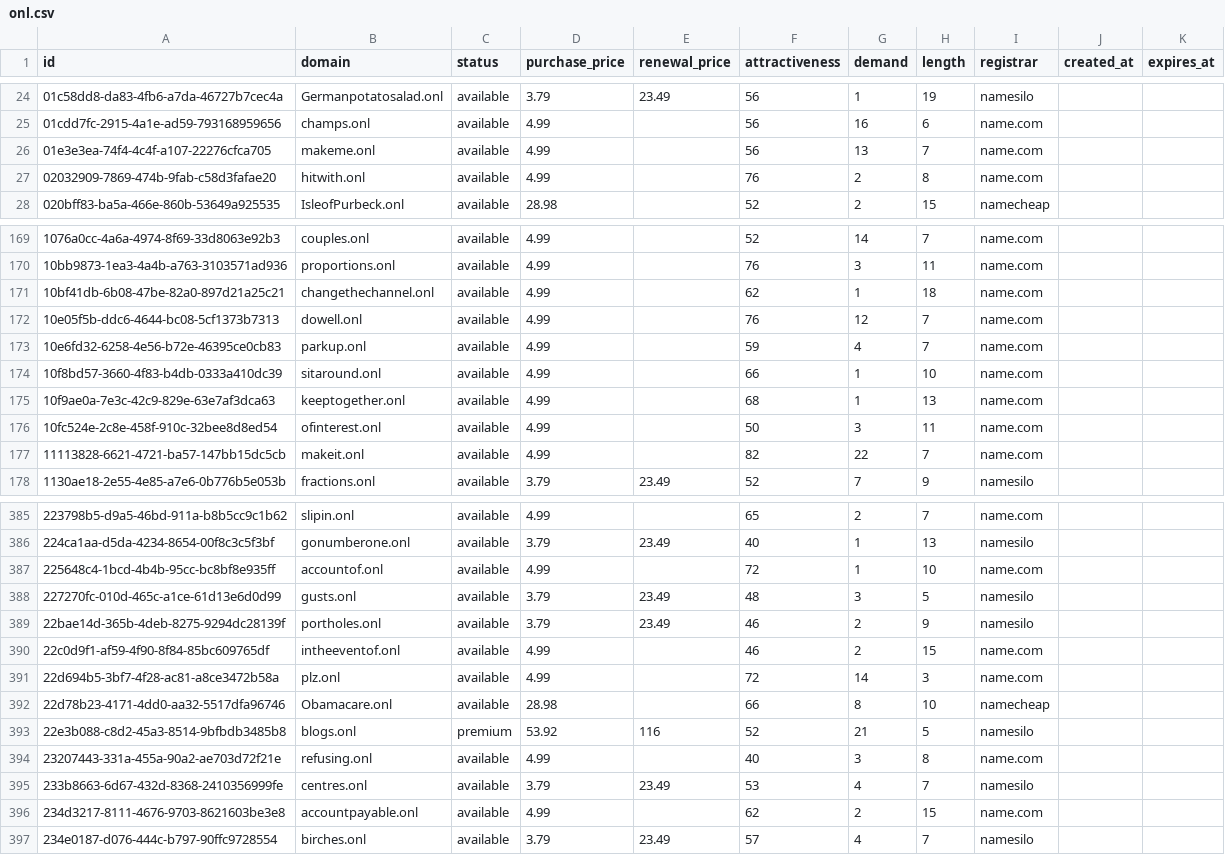
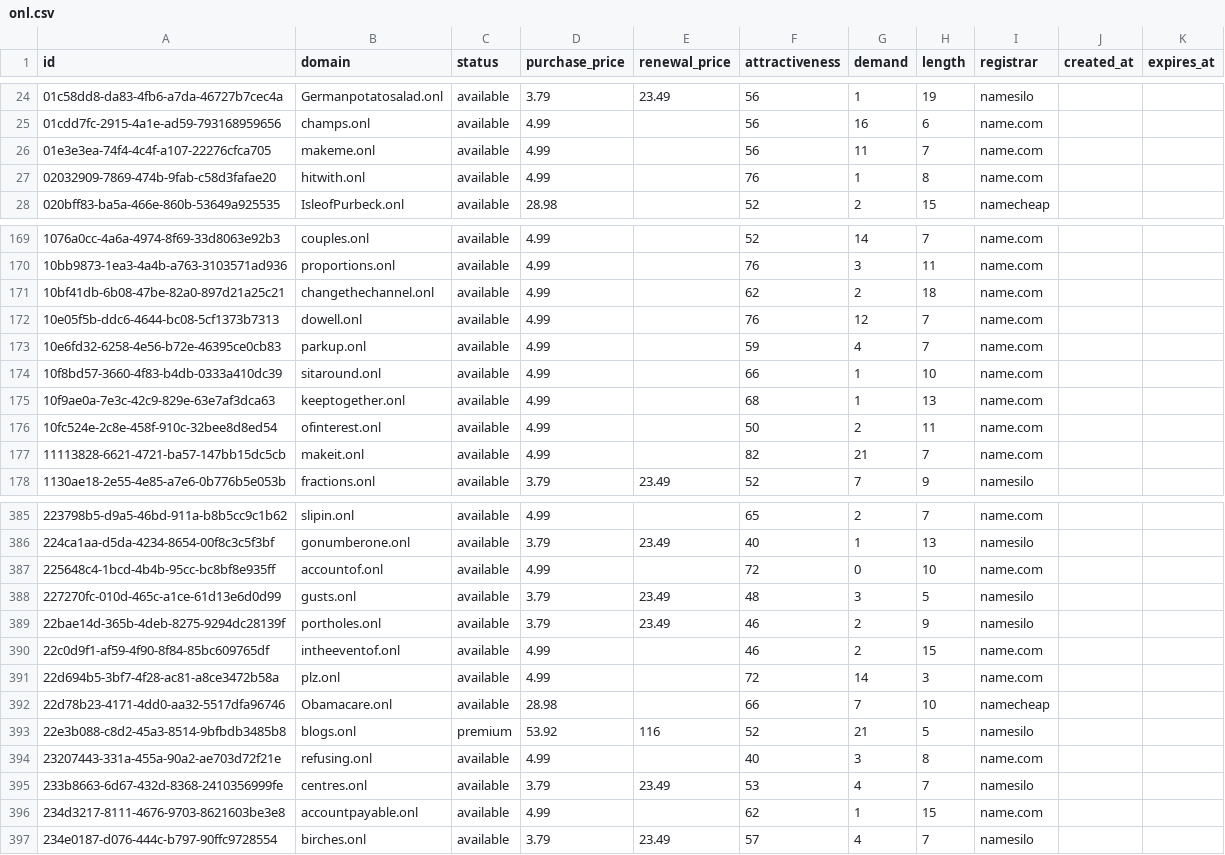
Before and after one commit to UniqueDomains/onl-oneword-domains, a CSV file: onl.csv, drawn as a sheet; only a part is shown, gaps mark what is left out; the diff covers the shown part only.

Commit message:
Domains update

```diff
--- a/onl.csv
+++ b/onl.csv
@@ -25,4 +25,4 @@ id,domain,status,purchase_price,renewal_price,attractiveness,demand,length,regis
 01cdd7fc-2915-4a1e-ad59-793168959656,champs.onl,available,4.99,,56,16,6,name.com,,
-01e3e3ea-74f4-4c4f-a107-22276cfca705,makeme.onl,available,4.99,,56,13,7,name.com,,
-02032909-7869-474b-9fab-c58d3fafae20,hitwith.onl,available,4.99,,76,2,8,name.com,,
+01e3e3ea-74f4-4c4f-a107-22276cfca705,makeme.onl,available,4.99,,56,11,7,name.com,,
+02032909-7869-474b-9fab-c58d3fafae20,hitwith.onl,available,4.99,,76,1,8,name.com,,
 020bff83-ba5a-466e-860b-53649a925535,IsleofPurbeck.onl,available,28.98,,52,2,15,namecheap,,
@@ -170,3 +170,3 @@ id,domain,status,purchase_price,renewal_price,attractiveness,demand,length,regis
 10bb9873-1ea3-4a4b-a763-3103571ad936,proportions.onl,available,4.99,,76,3,11,name.com,,
-10bf41db-6b08-47be-82a0-897d21a25c21,changethechannel.onl,available,4.99,,62,1,18,name.com,,
+10bf41db-6b08-47be-82a0-897d21a25c21,changethechannel.onl,available,4.99,,62,2,18,name.com,,
 10e05f5b-ddc6-4644-bc08-5cf1373b7313,dowell.onl,available,4.99,,76,12,7,name.com,,
@@ -175,4 +175,4 @@ id,domain,status,purchase_price,renewal_price,attractiveness,demand,length,regis
 10f9ae0a-7e3c-42c9-829e-63e7af3dca63,keeptogether.onl,available,4.99,,68,1,13,name.com,,
-10fc524e-2c8e-458f-910c-32bee8d8ed54,ofinterest.onl,available,4.99,,50,3,11,name.com,,
-11113828-6621-4721-ba57-147bb15dc5cb,makeit.onl,available,4.99,,82,22,7,name.com,,
+10fc524e-2c8e-458f-910c-32bee8d8ed54,ofinterest.onl,available,4.99,,50,2,11,name.com,,
+11113828-6621-4721-ba57-147bb15dc5cb,makeit.onl,available,4.99,,82,21,7,name.com,,
 1130ae18-2e55-4e85-a7e6-0b776b5e053b,fractions.onl,available,3.79,23.49,52,7,9,namesilo,,
@@ -386,3 +386,3 @@ id,domain,status,purchase_price,renewal_price,attractiveness,demand,length,regis
 224ca1aa-d5da-4234-8654-00f8c3c5f3bf,gonumberone.onl,available,3.79,23.49,40,1,13,namesilo,,
-225648c4-1bcd-4b4b-95cc-bc8bf8e935ff,accountof.onl,available,4.99,,72,1,10,name.com,,
+225648c4-1bcd-4b4b-95cc-bc8bf8e935ff,accountof.onl,available,4.99,,72,0,10,name.com,,
 227270fc-010d-465c-a1ce-61d13e6d0d99,gusts.onl,available,3.79,23.49,48,3,5,namesilo,,
@@ -391,3 +391,3 @@ id,domain,status,purchase_price,renewal_price,attractiveness,demand,length,regis
 22d694b5-3bf7-4f28-ac81-a8ce3472b58a,plz.onl,available,4.99,,72,14,3,name.com,,
-22d78b23-4171-4dd0-aa32-5517dfa96746,Obamacare.onl,available,28.98,,66,8,10,namecheap,,
+22d78b23-4171-4dd0-aa32-5517dfa96746,Obamacare.onl,available,28.98,,66,7,10,namecheap,,
 22e3b088-c8d2-45a3-8514-9bfbdb3485b8,blogs.onl,premium,53.92,116,52,21,5,namesilo,,
@@ -395,3 +395,3 @@ id,domain,status,purchase_price,renewal_price,attractiveness,demand,length,regis
 233b8663-6d67-432d-8368-2410356999fe,centres.onl,available,3.79,23.49,53,4,7,namesilo,,
-234d3217-8111-4676-9703-8621603be3e8,accountpayable.onl,available,4.99,,62,2,15,name.com,,
+234d3217-8111-4676-9703-8621603be3e8,accountpayable.onl,available,4.99,,62,1,15,name.com,,
 234e0187-d076-444c-b797-90ffc9728554,birches.onl,available,3.79,23.49,57,4,7,namesilo,,
```
Also changed, not shown: 53 edited cells elsewhere in this file, 4 other files.
